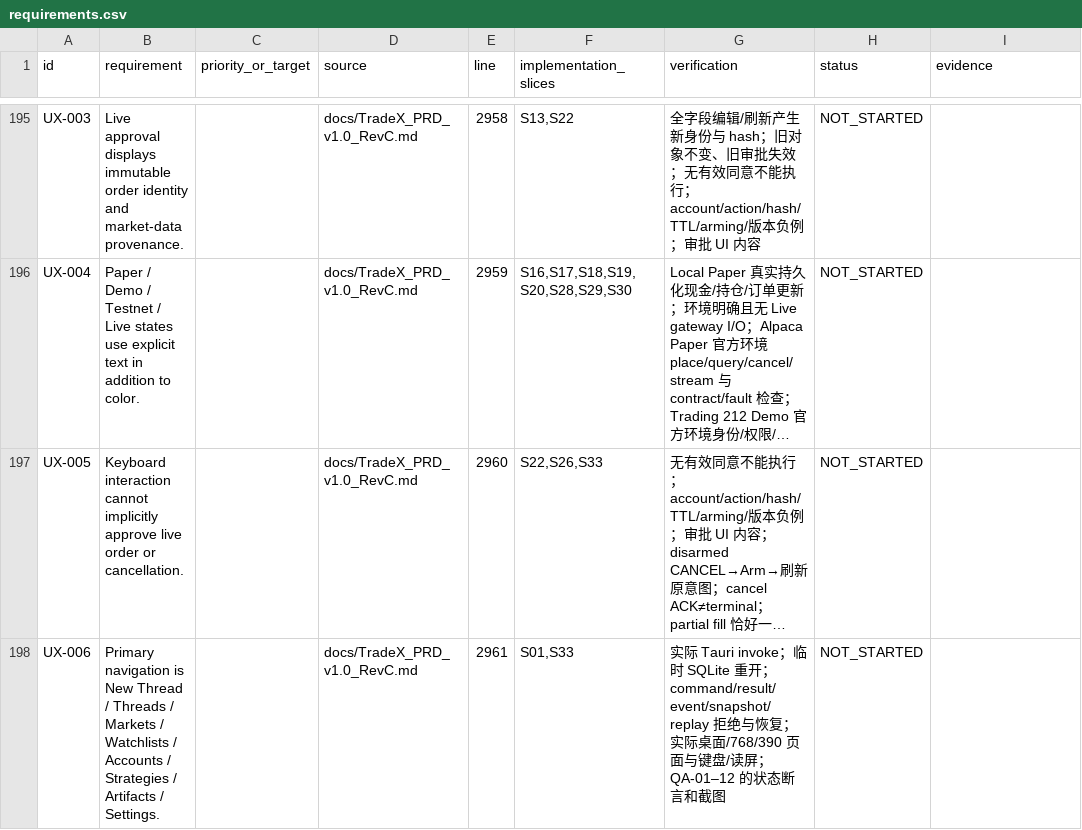
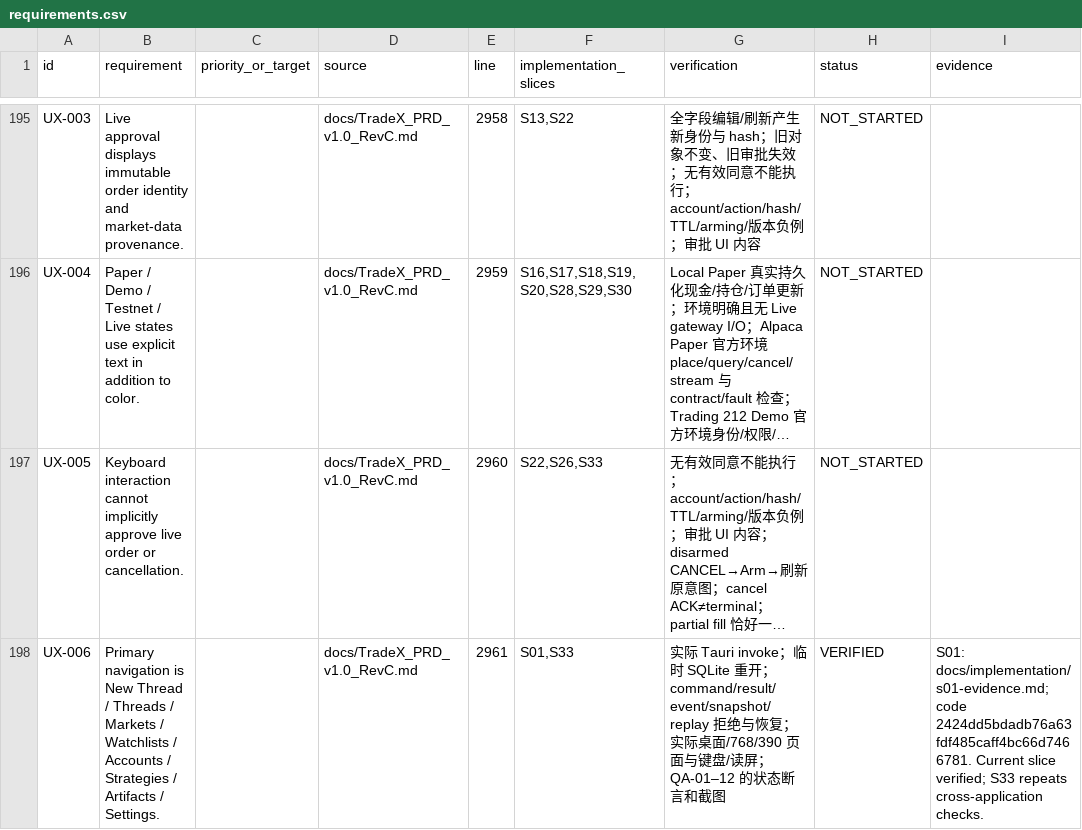
Before and after one commit to kaiqiangh/tradex, a CSV file: docs/implementation/requirements.csv, drawn as a sheet; only a part is shown, gaps mark what is left out; long unchanged cells end in …; the diff covers the shown part only; the diff names each change by its address in the sheet, - before the commit and + after, or states it on an @@ line.

Commit message:
docs: record verified workspace delivery and review (#4)

```diff
--- a/docs/implementation/requirements.csv
+++ b/docs/implementation/requirements.csv
-H198 (status): NOT_STARTED
+H198 (status): VERIFIED
-I198 (evidence): (empty)
+I198 (evidence): S01: docs/implementation/s01-evidence.md; code 2424dd5bdadb76a63fdf485caff4bc66d7466781. Current slice verified; S33 repeats cross-application checks.
```
Also changed, not shown: 12 edited cells elsewhere in this file, docs/implementation/surfaces.csv, 4 other files.
